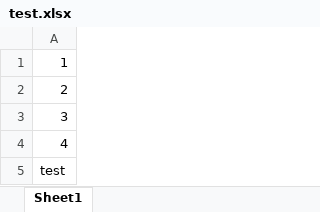
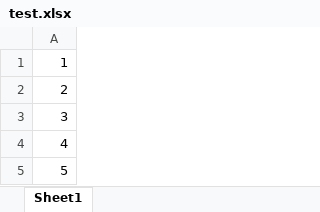
Before and after one commit to X-Drake999/tutorial, an Excel workbook: test.xlsx, sheet Sheet1, drawn as a sheet; values as stored, in another font and other column widths than the file's, no borders; the diff names each change by its address in the sheet, - before the commit and + after, or states it on an @@ line.

Commit message:
ds

```diff
--- a/test.xlsx (sheet Sheet1)
+++ b/test.xlsx (sheet Sheet1)
-A5: test
+A5: 5
```
